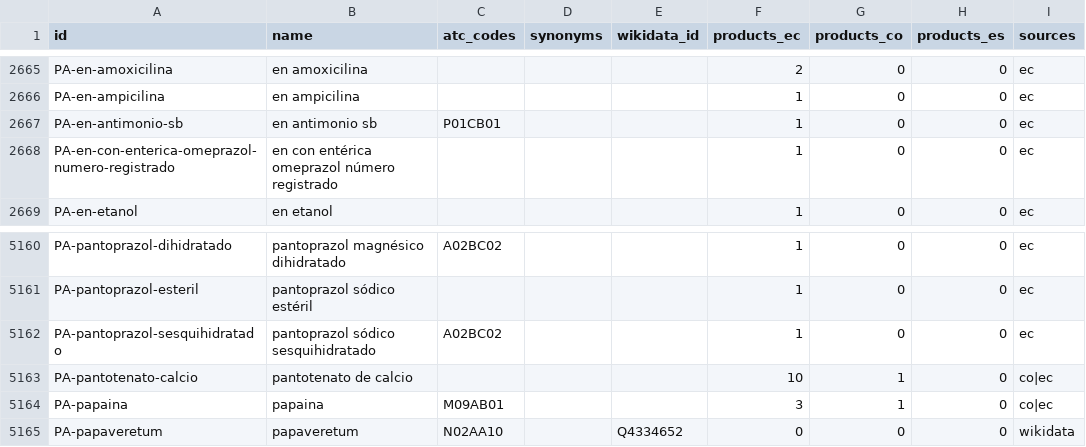
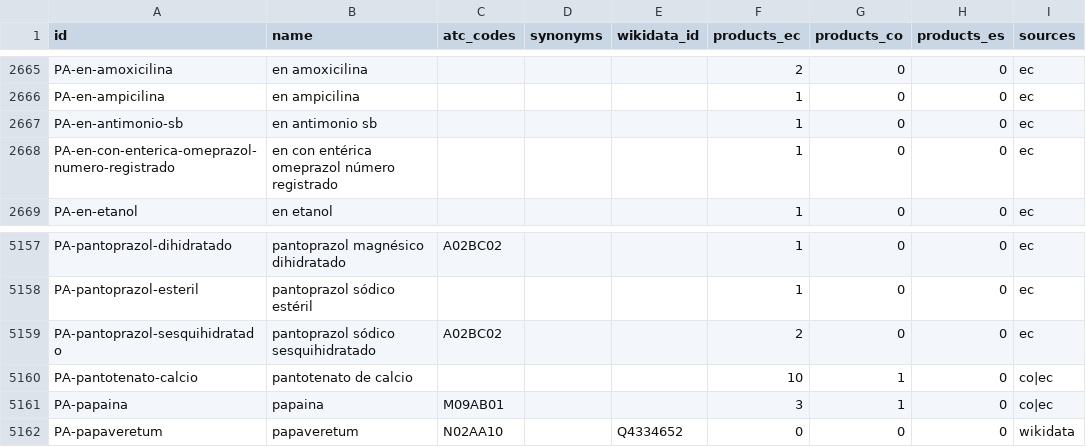
Before and after one commit to bypabloc/medicamentos, a CSV file: principios-activos.csv, drawn as a sheet; only a part is shown, gaps mark what is left out; addresses are those after the commit; the diff covers the shown part only; the diff names each change by its address in the sheet, - before the commit and + after, or states it on an @@ line.

Commit message:
feat: concentración por principio activo en componentes-{ec,co,es}.csv
- una fila por producto y principio con valor, unidad y denominador; la columna strength del producto se arma desde ahí
- Ecuador toma la cantidad que sigue al nombre en la fórmula oficial (500 mg de paracetamol, no los 550 mg del granulado)
- España solo asigna cantidad en productos de un principio: CIMA no garantiza el orden en las combinaciones

```diff
--- a/principios-activos.csv
+++ b/principios-activos.csv
-C2667 (atc_codes): P01CB01
+C2667 (atc_codes): (empty)
-F5159 (products_ec): 1
+F5159 (products_ec): 2
```
Also changed, not shown: 1 added row, 4 removed rows and 2 edited cells elsewhere in this file, 9 other files.
